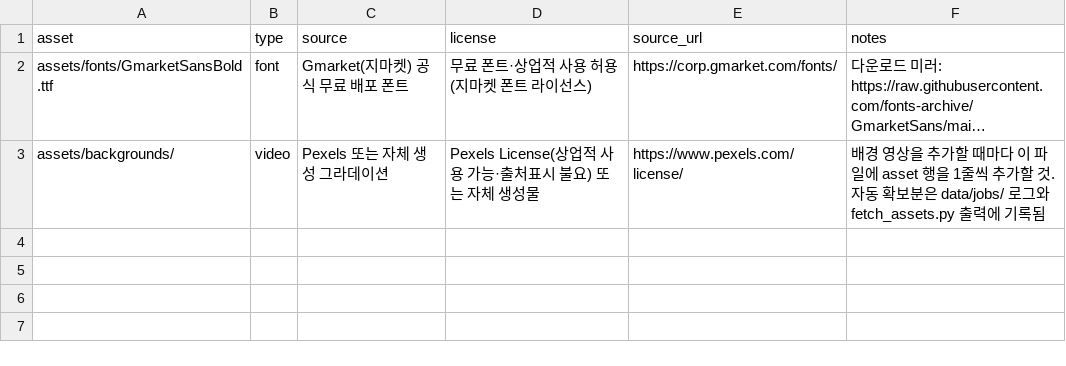
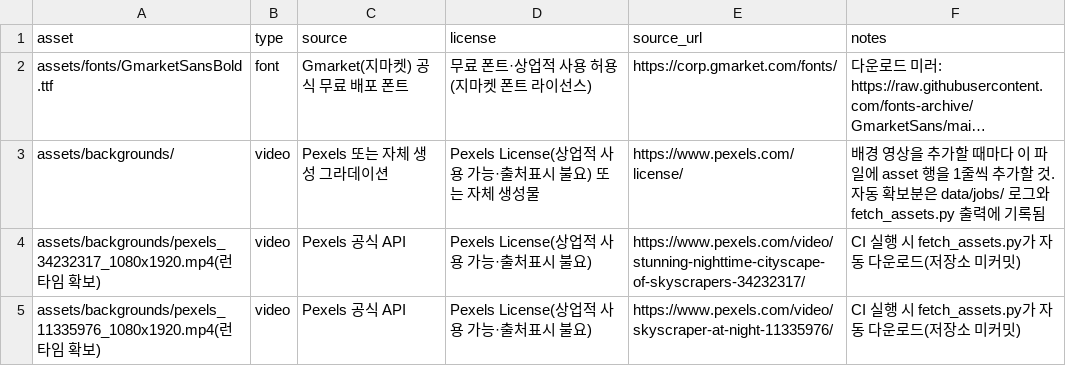
Before and after one commit to jtaechul/Product, a CSV file: projects/coupang-shorts-factory/assets/licenses.csv, drawn as a sheet; long unchanged cells end in …; the diff names each change by its address in the sheet, - before the commit and + after, or states it on an @@ line.

```diff
--- a/projects/coupang-shorts-factory/assets/licenses.csv
+++ b/projects/coupang-shorts-factory/assets/licenses.csv
+row 4: assets/backgrounds/pexels_34232317_1080x1920.mp4(런타임 확보) | video | Pexels 공식 API | Pexels License(상업적 사용 가능·출처표시 불요) | https://www.pexels.com/video/stunning-nighttime-cityscape-of-skyscrapers-34232317/ | CI 실행 시 fetch_assets.py가 자동 다운로드(저장소 미커밋)
+row 5: assets/backgrounds/pexels_11335976_1080x1920.mp4(런타임 확보) | video | Pexels 공식 API | Pexels License(상업적 사용 가능·출처표시 불요) | https://www.pexels.com/video/skyscraper-at-night-11335976/ | CI 실행 시 fetch_assets.py가 자동 다운로드(저장소 미커밋)
```
